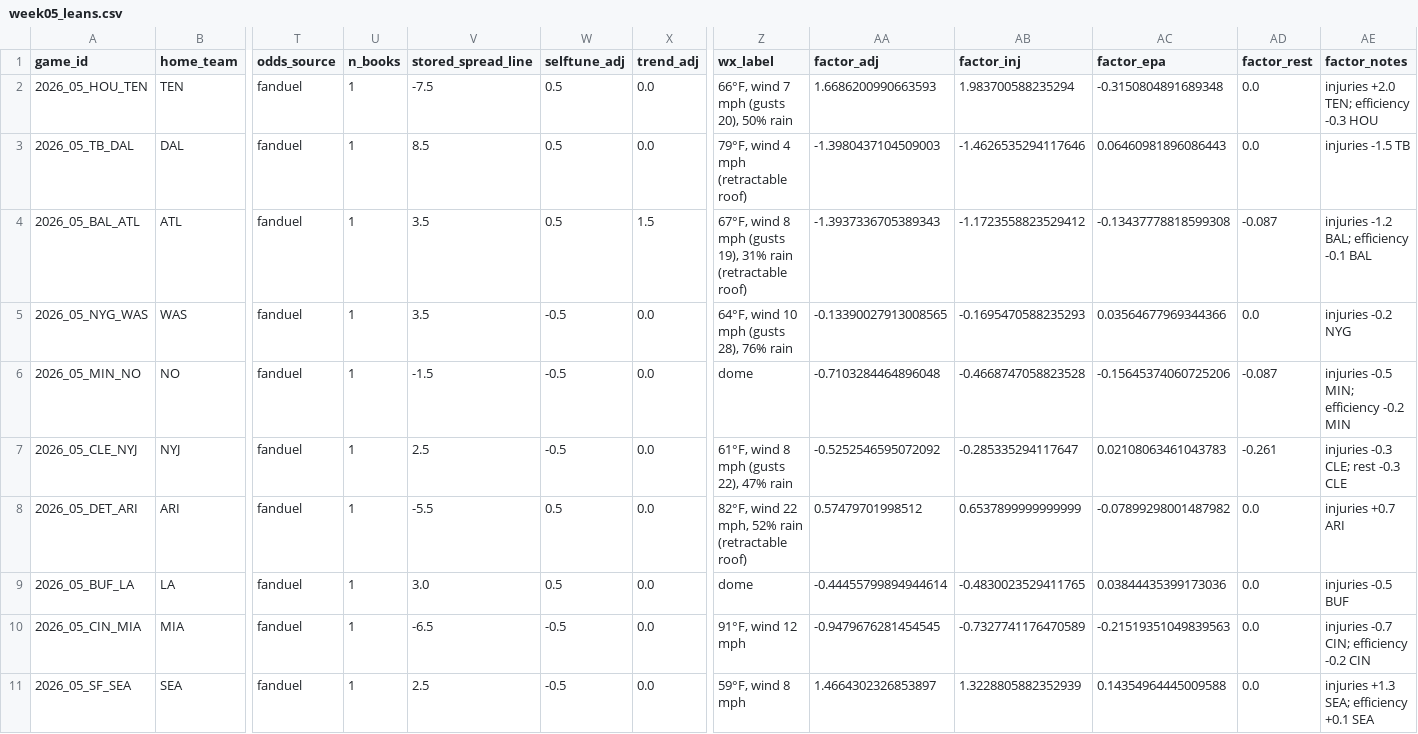
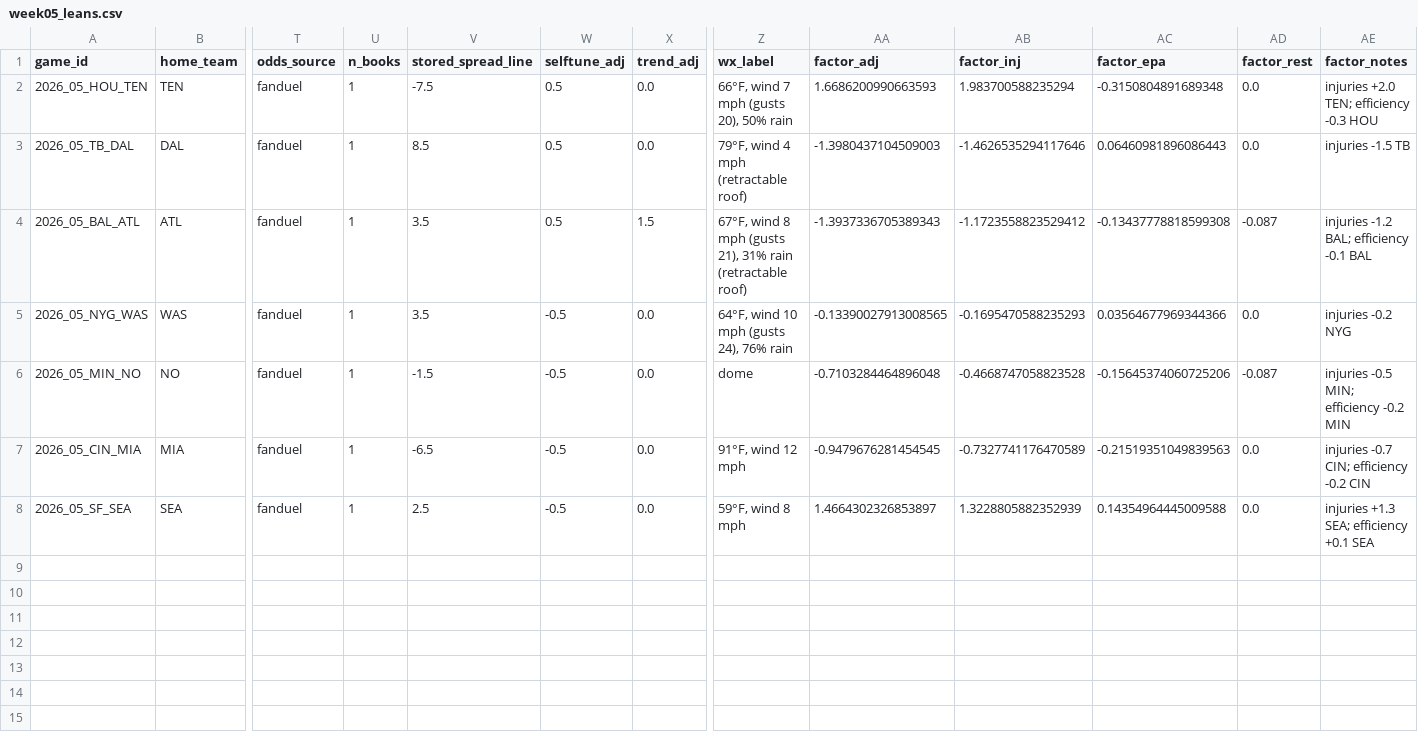
Before and after one commit to jamesonbryant18-byte/NFL-Betting-model, a CSV file: picks/2026/week05_leans.csv, drawn as a sheet; only a part is shown, gaps mark what is left out; rows hold the shown columns only; the diff names each change by its address in the sheet, - before the commit and + after, or states it on an @@ line.

```diff
--- a/picks/2026/week05_leans.csv
+++ b/picks/2026/week05_leans.csv
-Z4 (wx_label): …mph (gusts 19), 31% rain…
+Z4 (wx_label): …mph (gusts 21), 31% rain…
-Z5 (wx_label): 64°F, wind 10 mph (gusts 28), 76% rain
+Z5 (wx_label): 64°F, wind 10 mph (gusts 24), 76% rain
-row 7: 2026_05_CLE_NYJ | NYJ | fanduel | 1 | 2.5 | -0.5 | 0.0 | 61°F, wind 8 mph (gusts 22), 47% rain | -0.5252546595072092 | -0.285335294117647 | 0.02108063461043783 | -0.261 | injuries -0.3 CLE; rest -0.3 CLE
-row 8: 2026_05_DET_ARI | ARI | fanduel | 1 | -5.5 | 0.5 | 0.0 | 82°F, wind 22 mph, 52% rain (retractable roof) | 0.57479701998512 | 0.6537899999999999 | -0.07899298001487982 | 0.0 | injuries +0.7 ARI
-row 9: 2026_05_BUF_LA | LA | fanduel | 1 | 3.0 | 0.5 | 0.0 | dome | -0.44455799894944614 | -0.4830023529411765 | 0.03844435399173036 | 0.0 | injuries -0.5 BUF
```
Also changed, not shown: 10 other files.
